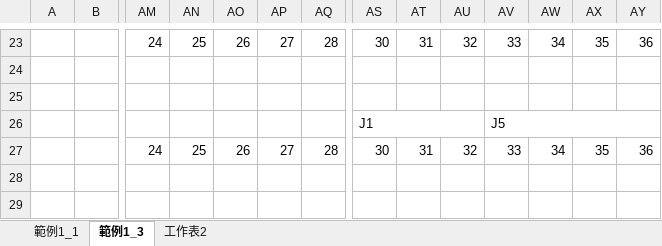
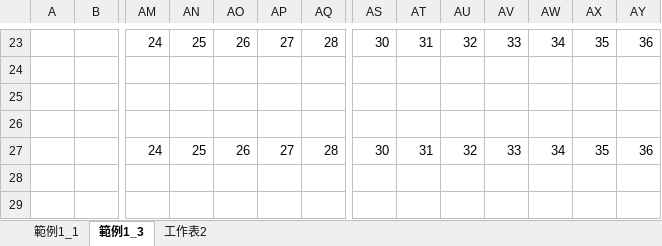
Before and after one commit to ZongSingHuang/Genetic-Algorithm-for-Job-Shop-Scheduling-and-NSGA-II, an Excel workbook: 003/Table3.xlsx, sheet 範例1_3, drawn as a sheet; only a part is shown, gaps mark what is left out; values as stored, in another font and other column widths than the file's, no cell formats; rows hold the shown columns only; the diff covers the shown part only; the diff names each change by its address in the sheet, - before the commit and + after, or states it on an @@ line.

```diff
--- a/003/Table3.xlsx (sheet 範例1_3)
+++ b/003/Table3.xlsx (sheet 範例1_3)
-row 26:  |  |  |  |  |  |  | J1 |  |  | J5
+row 26: (empty)
-AS26:AU26 merged
-AV26:AY26 merged
```
Also changed, not shown: 30 edited cells and merged cells elsewhere in this sheet, cell formats.
